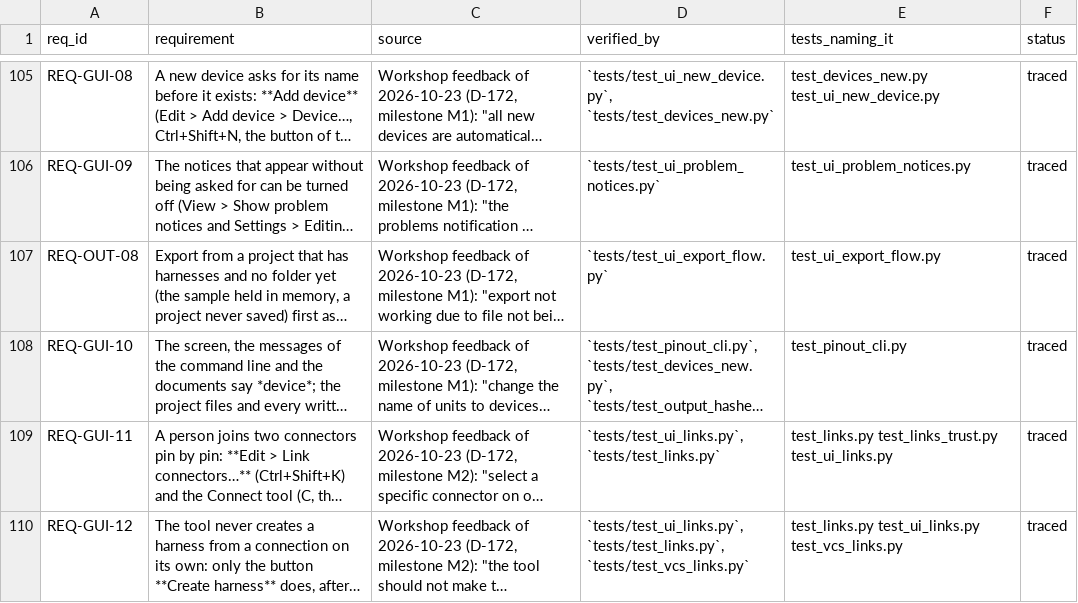
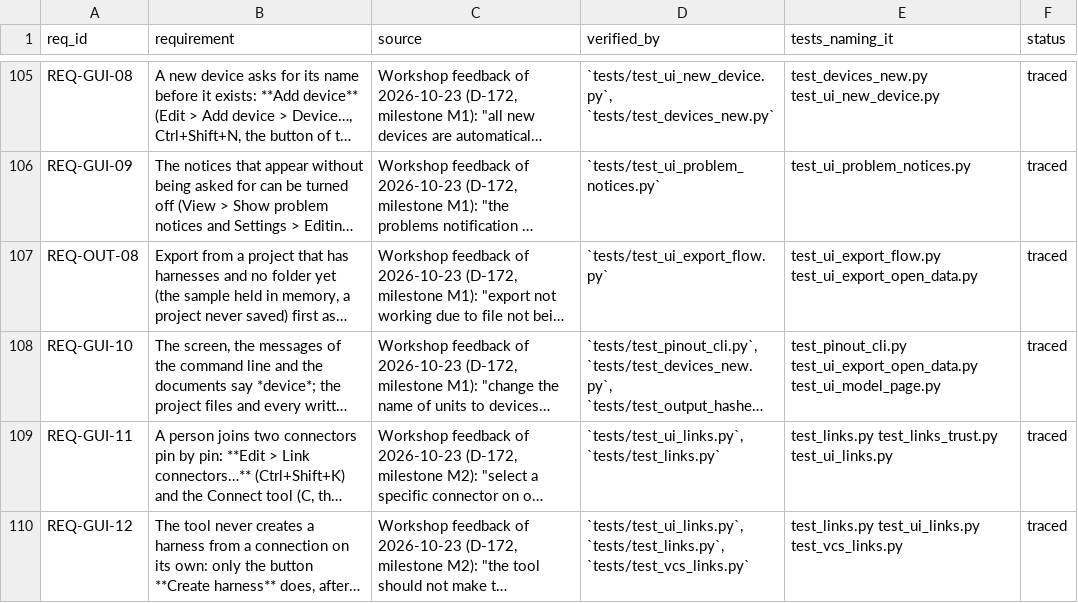
Before and after one commit to 0h3xn4/WireViz-HarnessDesignStudio, a CSV file: HarnessDesignStudio/compliance/traceability.csv, drawn as a sheet; only a part is shown, gaps mark what is left out; long unchanged cells end in …; the diff names each change by its address in the sheet, - before the commit and + after, or states it on an @@ line.

```diff
--- a/HarnessDesignStudio/compliance/traceability.csv
+++ b/HarnessDesignStudio/compliance/traceability.csv
-E107 (tests_naming_it): test_ui_export_flow.py
+E107 (tests_naming_it): test_ui_export_flow.py test_ui_export_open_data.py
-E108 (tests_naming_it): test_pinout_cli.py
+E108 (tests_naming_it): test_pinout_cli.py test_ui_export_open_data.py test_ui_model_page.py
```
